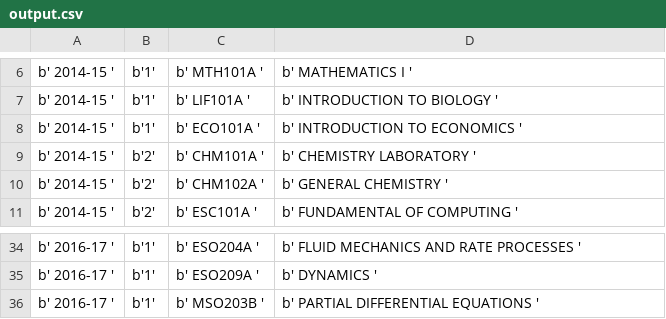
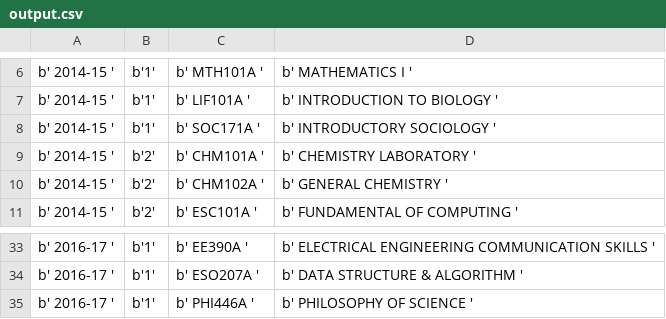
Before and after one commit to shivansh/CRAM, a CSV file: superlists/output.csv, drawn as a sheet; only a part is shown, gaps mark what is left out; addresses are those after the commit; the diff covers the shown part only; the diff names each change by its address in the sheet, - before the commit and + after, or states it on an @@ line.

```diff
--- a/superlists/output.csv
+++ b/superlists/output.csv
-C8: b' ECO101A '
+C8: b' SOC171A '
-D8: b' INTRODUCTION TO ECONOMICS '
+D8: b' INTRODUCTORY SOCIOLOGY '
-C33: b' ESO204A '
+C33: b' EE390A '
-D33: b' FLUID MECHANICS AND RATE PROCESSES '
+D33: b' ELECTRICAL ENGINEERING COMMUNICATION SKILLS '
-C34: b' ESO209A '
+C34: b' ESO207A '
-D34: b' DYNAMICS '
+D34: b' DATA STRUCTURE & ALGORITHM '
-C35: b' MSO203B '
+C35: b' PHI446A '
-D35: b' PARTIAL DIFFERENTIAL EQUATIONS '
+D35: b' PHILOSOPHY OF SCIENCE '
```
Also changed, not shown: 2 added rows, 3 removed rows and 26 edited cells elsewhere in this file, 15 other files.
